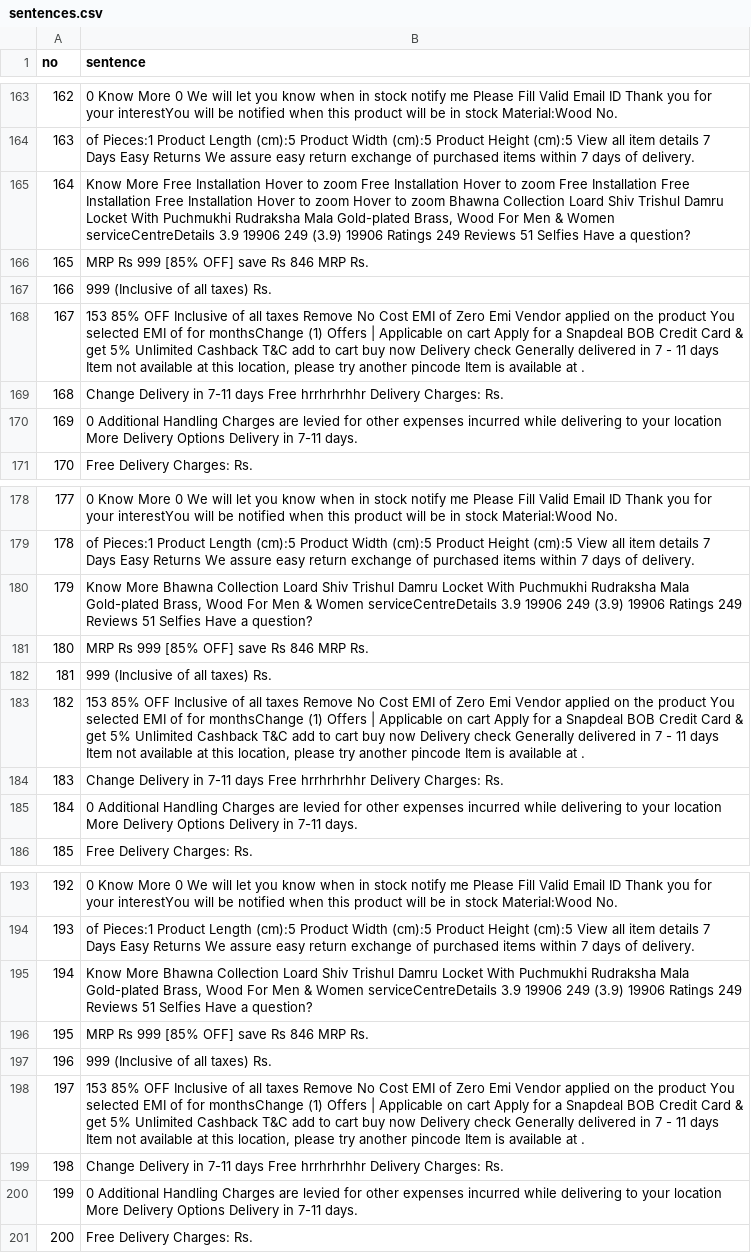
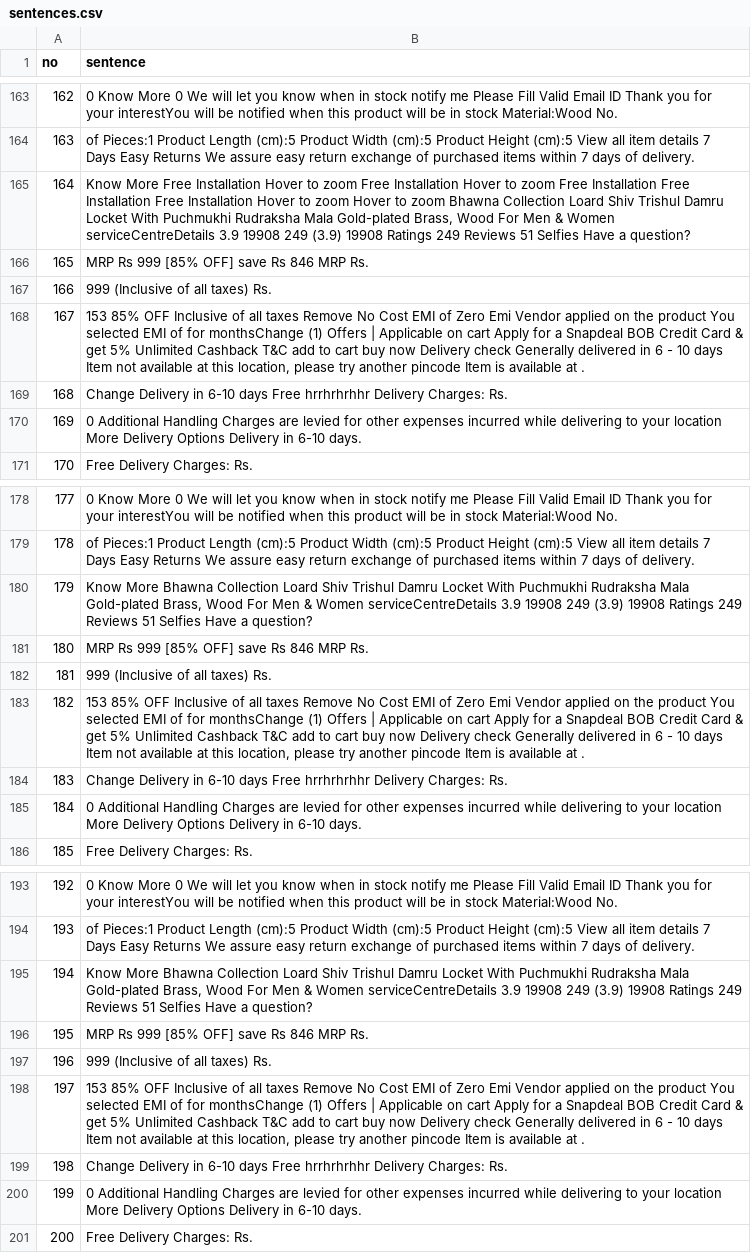
Before and after one commit to 4darsh-Dev/CogniGaurd, a CSV file: api/sentences.csv, drawn as a sheet; only a part is shown, gaps mark what is left out; the diff covers the shown part only; the diff names each change by its address in the sheet, - before the commit and + after, or states it on an @@ line.

```diff
--- a/api/sentences.csv
+++ b/api/sentences.csv
-B165 (sentence): …serviceCentreDetails 3.9 19906 249 (3.9) 19906 Ratings 249…
+B165 (sentence): …serviceCentreDetails 3.9 19908 249 (3.9) 19908 Ratings 249…
-B168 (sentence): …delivered in 7 - 11 days Item…
+B168 (sentence): …delivered in 6 - 10 days Item…
-B169 (sentence): …Delivery in 7-11 days Free…
+B169 (sentence): …Delivery in 6-10 days Free…
-B170 (sentence): …Delivery in 7-11 days.
+B170 (sentence): …Delivery in 6-10 days.
-B180 (sentence): …serviceCentreDetails 3.9 19906 249 (3.9) 19906 Ratings 249…
+B180 (sentence): …serviceCentreDetails 3.9 19908 249 (3.9) 19908 Ratings 249…
-B183 (sentence): …delivered in 7 - 11 days Item…
+B183 (sentence): …delivered in 6 - 10 days Item…
-B184 (sentence): …Delivery in 7-11 days Free…
+B184 (sentence): …Delivery in 6-10 days Free…
-B185 (sentence): …Delivery in 7-11 days.
+B185 (sentence): …Delivery in 6-10 days.
-B195 (sentence): …serviceCentreDetails 3.9 19906 249 (3.9) 19906 Ratings 249…
+B195 (sentence): …serviceCentreDetails 3.9 19908 249 (3.9) 19908 Ratings 249…
-B198 (sentence): …delivered in 7 - 11 days Item…
+B198 (sentence): …delivered in 6 - 10 days Item…
-B199 (sentence): …Delivery in 7-11 days Free…
+B199 (sentence): …Delivery in 6-10 days Free…
-B200 (sentence): …Delivery in 7-11 days.
+B200 (sentence): …Delivery in 6-10 days.
```
Also changed, not shown: 39 edited cells elsewhere in this file, 2 other files.
